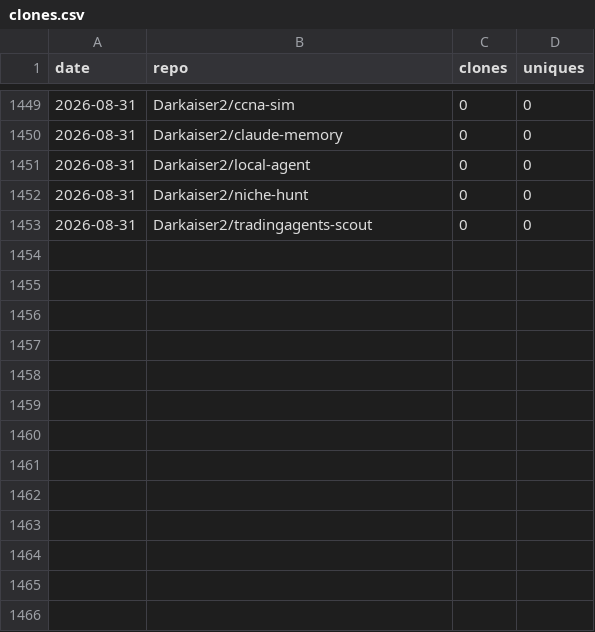
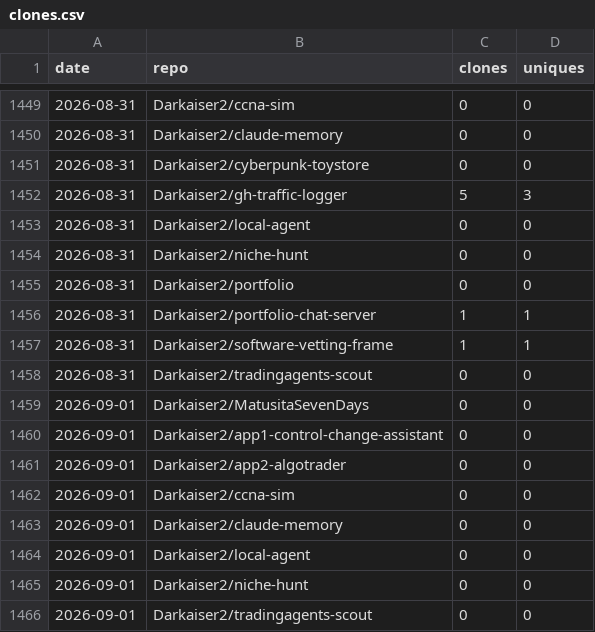
Before and after one commit to Darkaiser2/gh-traffic-logger, a CSV file: data/clones.csv, drawn as a sheet; only a part is shown, gaps mark what is left out.

```diff
--- a/data/clones.csv
+++ b/data/clones.csv
@@ -1450,4 +1450,17 @@ date,repo,clones,uniques
 2026-08-31,Darkaiser2/claude-memory,0,0
+2026-08-31,Darkaiser2/cyberpunk-toystore,0,0
+2026-08-31,Darkaiser2/gh-traffic-logger,5,3
 2026-08-31,Darkaiser2/local-agent,0,0
 2026-08-31,Darkaiser2/niche-hunt,0,0
+2026-08-31,Darkaiser2/portfolio,0,0
+2026-08-31,Darkaiser2/portfolio-chat-server,1,1
+2026-08-31,Darkaiser2/software-vetting-frame,1,1
 2026-08-31,Darkaiser2/tradingagents-scout,0,0
+2026-09-01,Darkaiser2/MatusitaSevenDays,0,0
+2026-09-01,Darkaiser2/app1-control-change-assistant,0,0
+2026-09-01,Darkaiser2/app2-algotrader,0,0
+2026-09-01,Darkaiser2/ccna-sim,0,0
+2026-09-01,Darkaiser2/claude-memory,0,0
+2026-09-01,Darkaiser2/local-agent,0,0
+2026-09-01,Darkaiser2/niche-hunt,0,0
+2026-09-01,Darkaiser2/tradingagents-scout,0,0
```
Also changed, not shown: data/views.csv.
